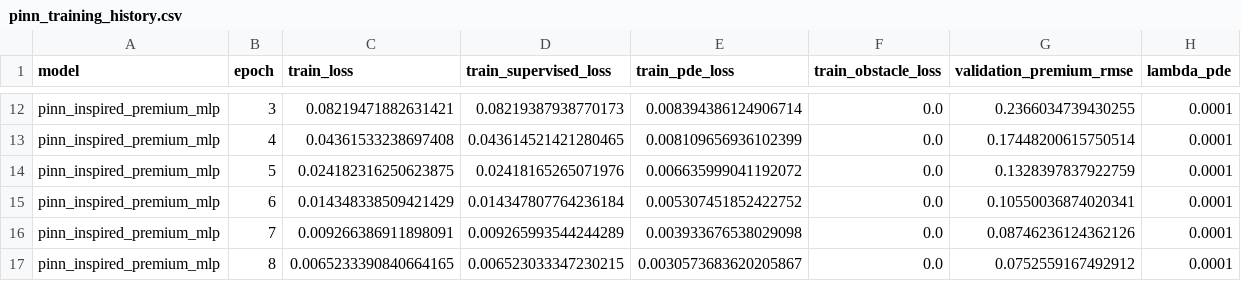
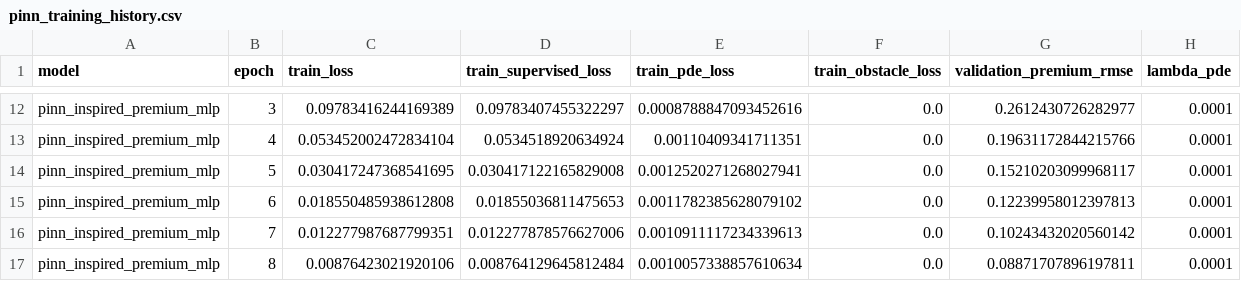
Before and after one commit to zihan-liang/american-option-risk-surfaces, a CSV file: results/experiment_21_pinn_inspired_premium/pinn_training_history.csv, drawn as a sheet; only a part is shown, gaps mark what is left out; the diff covers the shown part only; the diff names each change by its address in the sheet, - before the commit and + after, or states it on an @@ line.

```diff
--- a/results/experiment_21_pinn_inspired_premium/pinn_training_history.csv
+++ b/results/experiment_21_pinn_inspired_premium/pinn_training_history.csv
-C12 (train_loss): 0.08219471882631421
+C12 (train_loss): 0.09783416244169389
-D12 (train_supervised_loss): 0.08219387938770173
+D12 (train_supervised_loss): 0.09783407455322297
-E12 (train_pde_loss): 0.008394386124906714
+E12 (train_pde_loss): 0.0008788847093452616
-G12 (validation_premium_rmse): 0.2366034739430255
+G12 (validation_premium_rmse): 0.2612430726282977
-C13 (train_loss): 0.04361533238697408
+C13 (train_loss): 0.053452002472834104
-D13 (train_supervised_loss): 0.043614521421280465
+D13 (train_supervised_loss): 0.0534518920634924
-E13 (train_pde_loss): 0.008109656936102399
+E13 (train_pde_loss): 0.00110409341711351
-G13 (validation_premium_rmse): 0.17448200615750514
+G13 (validation_premium_rmse): 0.19631172844215766
-C14 (train_loss): 0.024182316250623875
+C14 (train_loss): 0.030417247368541695
-D14 (train_supervised_loss): 0.02418165265071976
+D14 (train_supervised_loss): 0.030417122165829008
-E14 (train_pde_loss): 0.006635999041192072
+E14 (train_pde_loss): 0.0012520271268027941
-G14 (validation_premium_rmse): 0.1328397837922759
+G14 (validation_premium_rmse): 0.15210203099968117
-C15 (train_loss): 0.014348338509421429
+C15 (train_loss): 0.018550485938612808
-D15 (train_supervised_loss): 0.014347807764236184
+D15 (train_supervised_loss): 0.01855036811475653
-E15 (train_pde_loss): 0.005307451852422752
+E15 (train_pde_loss): 0.0011782385628079102
-G15 (validation_premium_rmse): 0.10550036874020341
+G15 (validation_premium_rmse): 0.12239958012397813
-C16 (train_loss): 0.009266386911898091
+C16 (train_loss): 0.012277987687799351
-D16 (train_supervised_loss): 0.009265993544244289
+D16 (train_supervised_loss): 0.012277878576627006
-E16 (train_pde_loss): 0.003933676538029098
+E16 (train_pde_loss): 0.0010911117234339613
-G16 (validation_premium_rmse): 0.08746236124362126
+G16 (validation_premium_rmse): 0.10243432020560142
-C17 (train_loss): 0.0065233390840664165
+C17 (train_loss): 0.00876423021920106
-D17 (train_supervised_loss): 0.006523033347230215
+D17 (train_supervised_loss): 0.008764129645812484
-E17 (train_pde_loss): 0.0030573683620205867
+E17 (train_pde_loss): 0.0010057338857610634
-G17 (validation_premium_rmse): 0.0752559167492912
+G17 (validation_premium_rmse): 0.08871707896197811
```
Also changed, not shown: 32 edited cells elsewhere in this file, results/experiment_21_pinn_inspired_premium/pinn_metrics.csv, results/experiment_21_pinn_inspired_premium/pinn_residual_metrics.csv, 8 other files.
